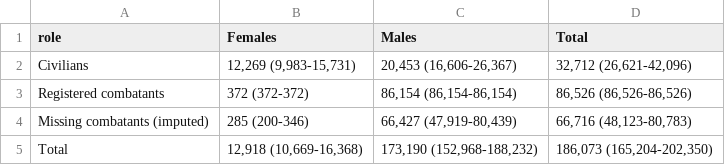
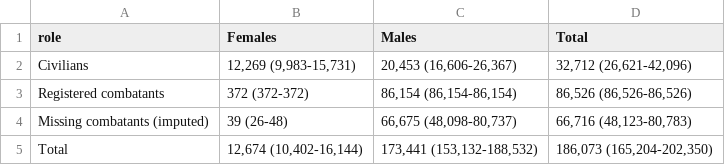
Before and after one commit to kikeacosta/ukraine_conflict, a CSV file: tables/table6_totals_by_cause.csv, drawn as a sheet.

```diff
--- a/tables/table6_totals_by_cause.csv
+++ b/tables/table6_totals_by_cause.csv
@@ -3,3 +3,3 @@ Civilians,"12,269 (9,983-15,731)","20,453 (16,606-26,367)","32,712 (26,621-42,09
 Registered combatants,372 (372-372),"86,154 (86,154-86,154)","86,526 (86,526-86,526)"
-Missing combatants (imputed),285 (200-346),"66,427 (47,919-80,439)","66,716 (48,123-80,783)"
-Total,"12,918 (10,669-16,368)","173,190 (152,968-188,232)","186,073 (165,204-202,350)"
+Missing combatants (imputed),39 (26-48),"66,675 (48,098-80,737)","66,716 (48,123-80,783)"
+Total,"12,674 (10,402-16,144)","173,441 (153,132-188,532)","186,073 (165,204-202,350)"
```
Also changed, not shown: tables/table4_conflict_deaths_by_cause.csv, tables/table5_life_expectancy_loss.csv, 24 other files.
